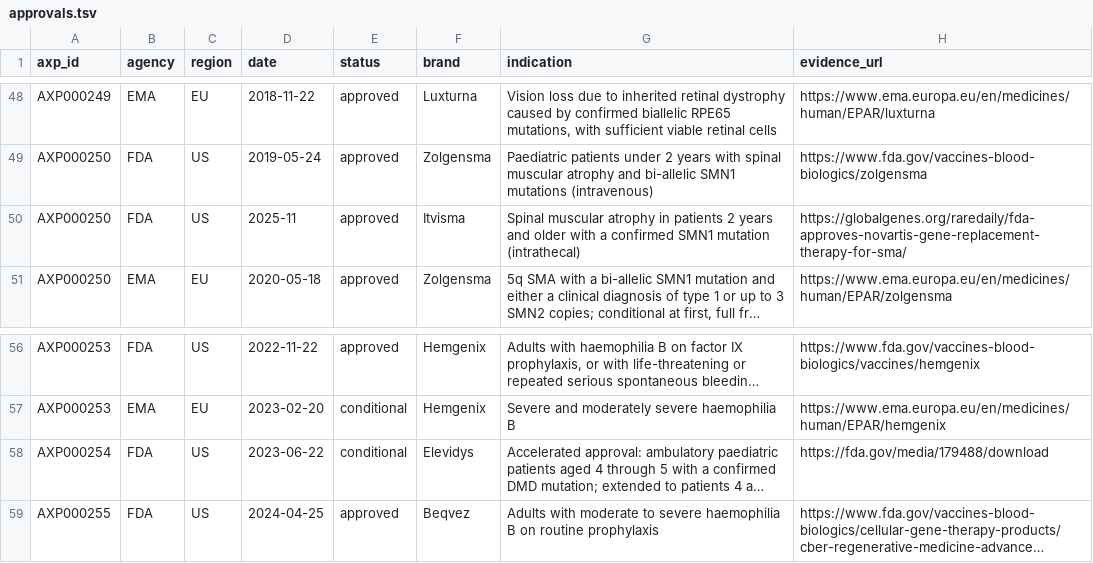
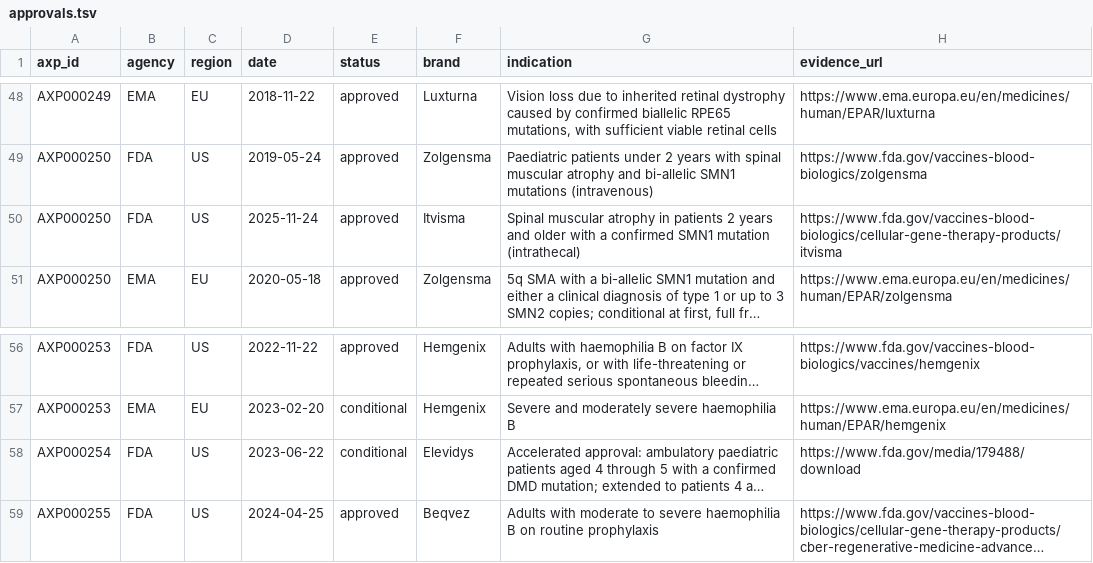
Before and after one commit to ckangas2/abstractinator, a TSV file: registry/approvals.tsv, drawn as a sheet; only a part is shown, gaps mark what is left out; long unchanged cells end in …; the diff names each change by its address in the sheet, - before the commit and + after, or states it on an @@ line.

```diff
--- a/registry/approvals.tsv
+++ b/registry/approvals.tsv
-D50 (date): 2025-11
+D50 (date): 2025-11-24
-H50 (evidence_url): https://globalgenes.org/raredaily/fda-approves-novartis-gene-replacement-therapy-for-sma/
+H50 (evidence_url): https://www.fda.gov/vaccines-blood-biologics/cellular-gene-therapy-products/itvisma
-H58 (evidence_url): https://fda.gov/media/179488/download
+H58 (evidence_url): https://www.fda.gov/media/179488/download
```
Also changed, not shown: registry/aliases.tsv, registry/virus.tsv, 3 other files.
